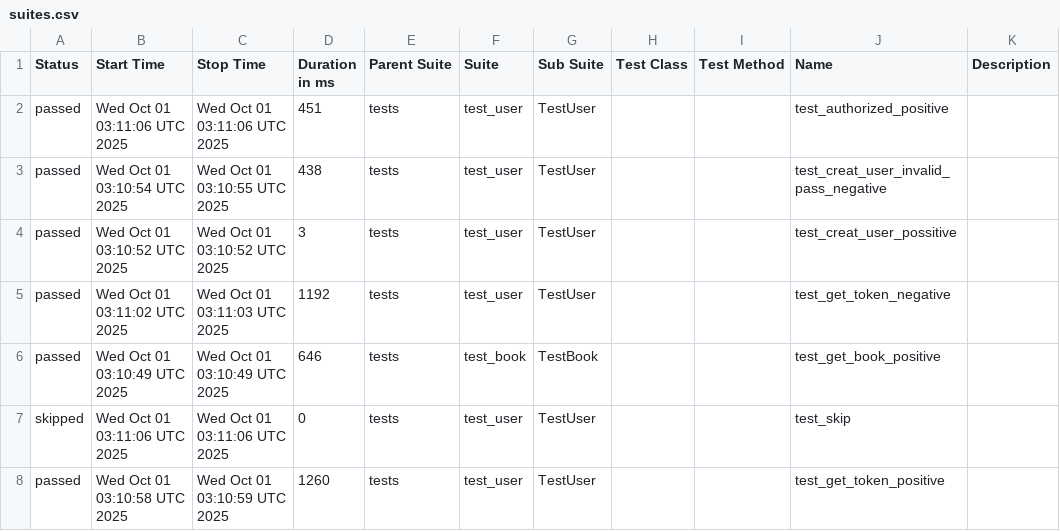
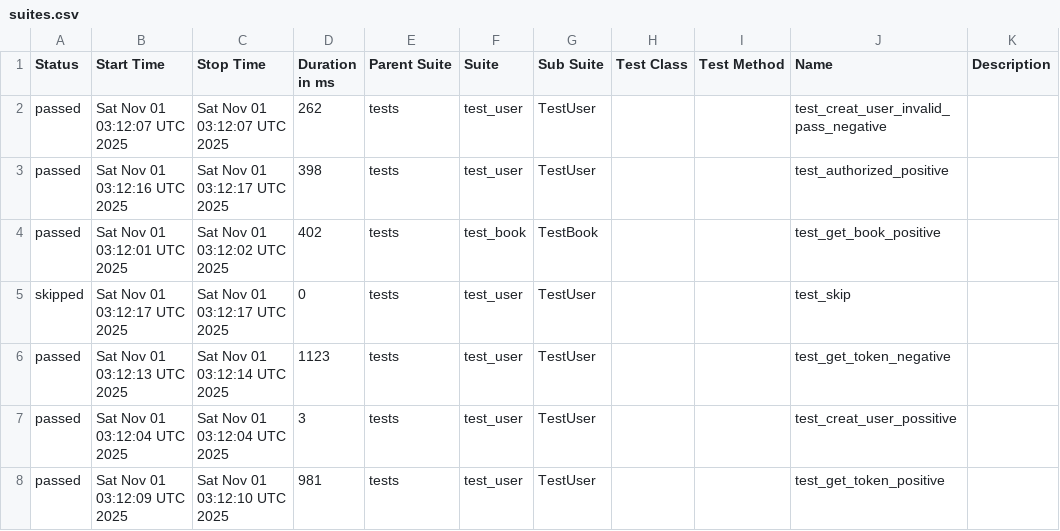
Before and after one commit to ngothikimthaoqb/pytest, a CSV file: data/suites.csv, drawn as a sheet.

```diff
--- a/data/suites.csv
+++ b/data/suites.csv
@@ -1,8 +1,8 @@
 "Status","Start Time","Stop Time","Duration in ms","Parent Suite","Suite","Sub Suite","Test Class","Test Method","Name","Description"
-"passed","Wed Oct 01 03:11:06 UTC 2025","Wed Oct 01 03:11:06 UTC 2025","451","tests","test_user","TestUser","","","test_authorized_positive",""
-"passed","Wed Oct 01 03:10:54 UTC 2025","Wed Oct 01 03:10:55 UTC 2025","438","tests","test_user","TestUser","","","test_creat_user_invalid_pass_negative",""
-"passed","Wed Oct 01 03:10:52 UTC 2025","Wed Oct 01 03:10:52 UTC 2025","3","tests","test_user","TestUser","","","test_creat_user_possitive",""
-"passed","Wed Oct 01 03:11:02 UTC 2025","Wed Oct 01 03:11:03 UTC 2025","1192","tests","test_user","TestUser","","","test_get_token_negative",""
-"passed","Wed Oct 01 03:10:49 UTC 2025","Wed Oct 01 03:10:49 UTC 2025","646","tests","test_book","TestBook","","","test_get_book_positive",""
-"skipped","Wed Oct 01 03:11:06 UTC 2025","Wed Oct 01 03:11:06 UTC 2025","0","tests","test_user","TestUser","","","test_skip",""
-"passed","Wed Oct 01 03:10:58 UTC 2025","Wed Oct 01 03:10:59 UTC 2025","1260","tests","test_user","TestUser","","","test_get_token_positive",""
+"passed","Sat Nov 01 03:12:07 UTC 2025","Sat Nov 01 03:12:07 UTC 2025","262","tests","test_user","TestUser","","","test_creat_user_invalid_pass_negative",""
+"passed","Sat Nov 01 03:12:16 UTC 2025","Sat Nov 01 03:12:17 UTC 2025","398","tests","test_user","TestUser","","","test_authorized_positive",""
+"passed","Sat Nov 01 03:12:01 UTC 2025","Sat Nov 01 03:12:02 UTC 2025","402","tests","test_book","TestBook","","","test_get_book_positive",""
+"skipped","Sat Nov 01 03:12:17 UTC 2025","Sat Nov 01 03:12:17 UTC 2025","0","tests","test_user","TestUser","","","test_skip",""
+"passed","Sat Nov 01 03:12:13 UTC 2025","Sat Nov 01 03:12:14 UTC 2025","1123","tests","test_user","TestUser","","","test_get_token_negative",""
+"passed","Sat Nov 01 03:12:04 UTC 2025","Sat Nov 01 03:12:04 UTC 2025","3","tests","test_user","TestUser","","","test_creat_user_possitive",""
+"passed","Sat Nov 01 03:12:09 UTC 2025","Sat Nov 01 03:12:10 UTC 2025","981","tests","test_user","TestUser","","","test_get_token_positive",""
```
Also changed, not shown: 27 other files.
